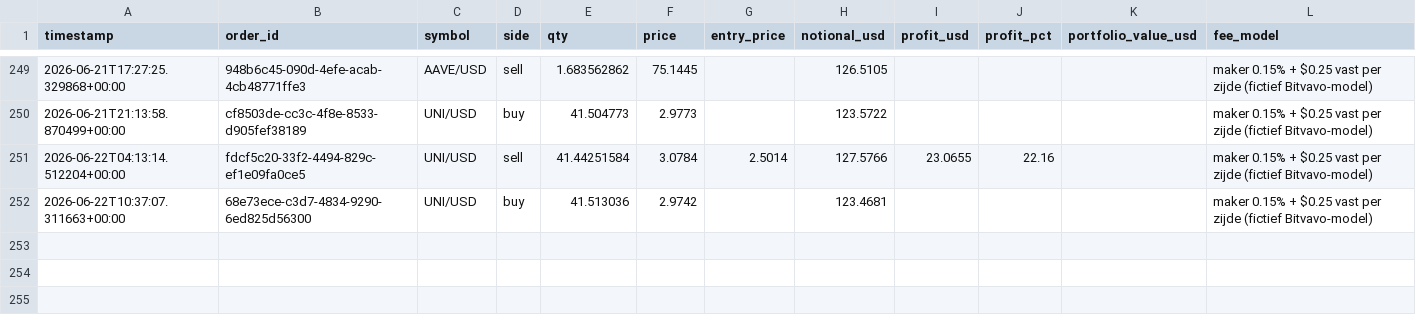
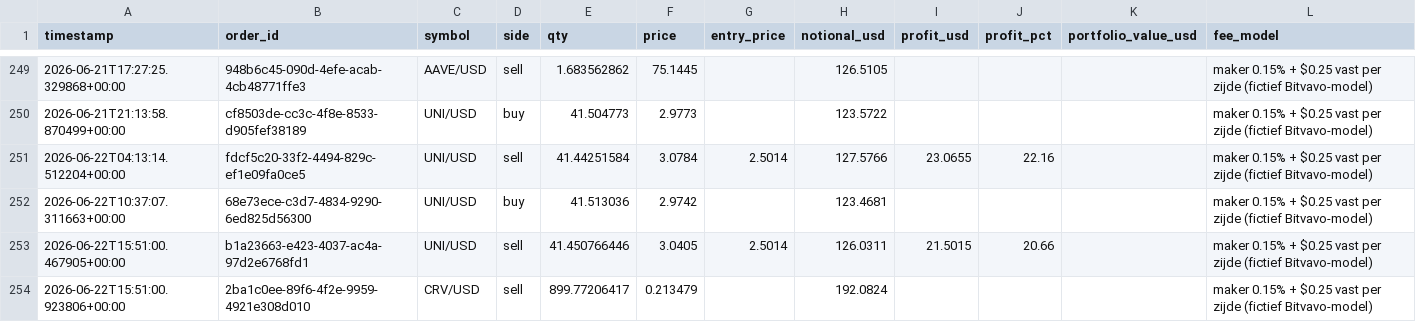
Before and after one commit to Bramsmit/MCP-alpaca, a CSV file: data/alpaca_trades.csv, drawn as a sheet; only a part is shown, gaps mark what is left out.

```diff
--- a/data/alpaca_trades.csv
+++ b/data/alpaca_trades.csv
@@ -252 +252,3 @@ timestamp,order_id,symbol,side,qty,price,entry_price,notional_usd,profit_usd,pro
 2026-06-22T10:37:07.311663+00:00,68e73ece-c3d7-4834-9290-6ed825d56300,UNI/USD,buy,41.513036,2.9742,,123.4681,,,,maker 0.15% + $0.25 vast per zijde (fictief Bitvavo-model)
+2026-06-22T15:51:00.467905+00:00,b1a23663-e423-4037-ac4a-97d2e6768fd1,UNI/USD,sell,41.450766446,3.0405,2.5014,126.0311,21.5015,20.66,,maker 0.15% + $0.25 vast per zijde (fictief Bitvavo-model)
+2026-06-22T15:51:00.923806+00:00,2ba1c0ee-89f6-4f2e-9959-4921e308d010,CRV/USD,sell,899.77206417,0.213479,,192.0824,,,,maker 0.15% + $0.25 vast per zijde (fictief Bitvavo-model)
```
Also changed, not shown: 1 other file.
